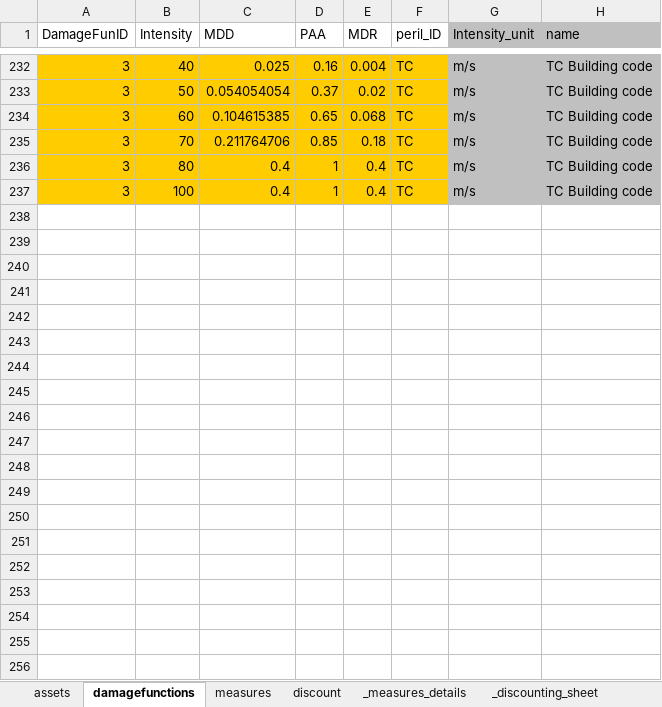
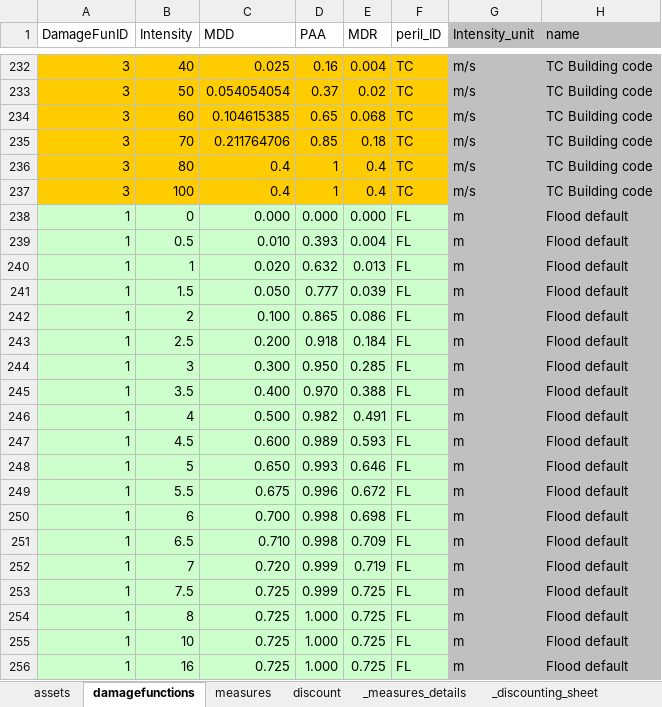
Before and after one commit to davidnbresch/climada, an Excel workbook: data/entities/entity_template.xlsx, sheet damagefunctions, drawn as a sheet; only a part is shown, gaps mark what is left out; values as stored, in another font and other column widths than the file's, no borders; the diff names each change by its address in the sheet, - before the commit and + after, or states it on an @@ line.

Commit message:
hazard plot improved (further ;-)
dummy FL damage function (same as TS) added in entity_template

```diff
--- a/data/entities/entity_template.xlsx (sheet damagefunctions)
+++ b/data/entities/entity_template.xlsx (sheet damagefunctions)
+row 238: 1 | 0 | 0.000 | 0.000 | 0.000 | FL | m | Flood default
+row 239: 1 | 0.5 | 0.010 | 0.393 | 0.004 | FL | m | Flood default
+row 240: 1 | 1 | 0.020 | 0.632 | 0.013 | FL | m | Flood default
+row 241: 1 | 1.5 | 0.050 | 0.777 | 0.039 | FL | m | Flood default
+row 242: 1 | 2 | 0.100 | 0.865 | 0.086 | FL | m | Flood default
+row 243: 1 | 2.5 | 0.200 | 0.918 | 0.184 | FL | m | Flood default
+row 244: 1 | 3 | 0.300 | 0.950 | 0.285 | FL | m | Flood default
+row 245: 1 | 3.5 | 0.400 | 0.970 | 0.388 | FL | m | Flood default
+row 246: 1 | 4 | 0.500 | 0.982 | 0.491 | FL | m | Flood default
+row 247: 1 | 4.5 | 0.600 | 0.989 | 0.593 | FL | m | Flood default
+row 248: 1 | 5 | 0.650 | 0.993 | 0.646 | FL | m | Flood default
+row 249: 1 | 5.5 | 0.675 | 0.996 | 0.672 | FL | m | Flood default
+row 250: 1 | 6 | 0.700 | 0.998 | 0.698 | FL | m | Flood default
+row 251: 1 | 6.5 | 0.710 | 0.998 | 0.709 | FL | m | Flood default
+row 252: 1 | 7 | 0.720 | 0.999 | 0.719 | FL | m | Flood default
+row 253: 1 | 7.5 | 0.725 | 0.999 | 0.725 | FL | m | Flood default
+row 254: 1 | 8 | 0.725 | 1.000 | 0.725 | FL | m | Flood default
+row 255: 1 | 10 | 0.725 | 1.000 | 0.725 | FL | m | Flood default
+row 256: 1 | 16 | 0.725 | 1.000 | 0.725 | FL | m | Flood default
```
Also changed, not shown: 5 other files.
